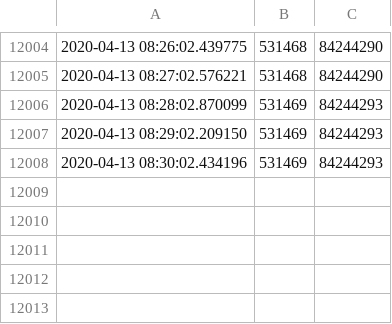
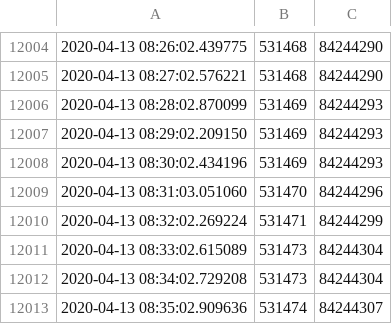
Before and after one commit to jaweesh/SFS, a CSV file: DataFiles/StandForSudan_DATA.csv, drawn as a sheet; only a part is shown, gaps mark what is left out.

Commit message:
updated data files

```diff
--- a/DataFiles/StandForSudan_DATA.csv
+++ b/DataFiles/StandForSudan_DATA.csv
@@ -12008 +12008,6 @@
 2020-04-13 08:30:02.434196,531469,84244293
+2020-04-13 08:31:03.051060,531470,84244296
+2020-04-13 08:32:02.269224,531471,84244299
+2020-04-13 08:33:02.615089,531473,84244304
+2020-04-13 08:34:02.729208,531473,84244304
+2020-04-13 08:35:02.909636,531474,84244307
```
Also changed, not shown: 2 other files.
